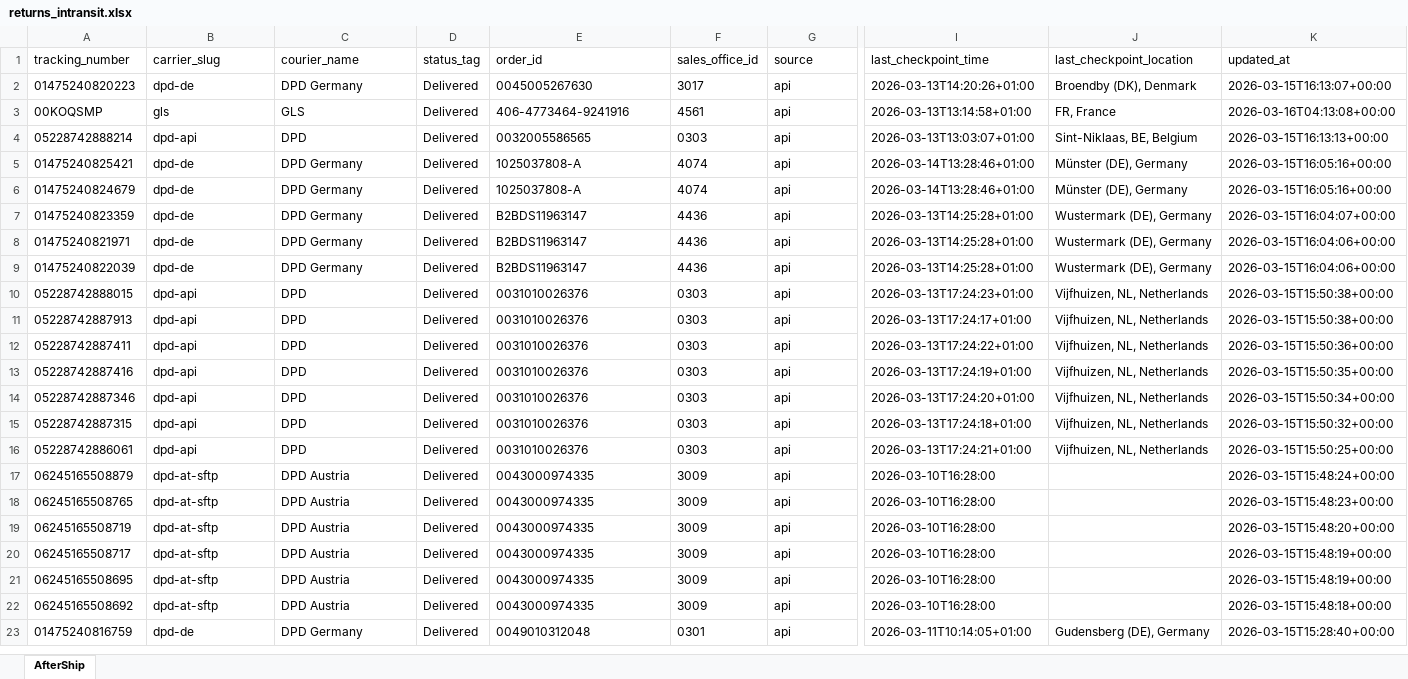
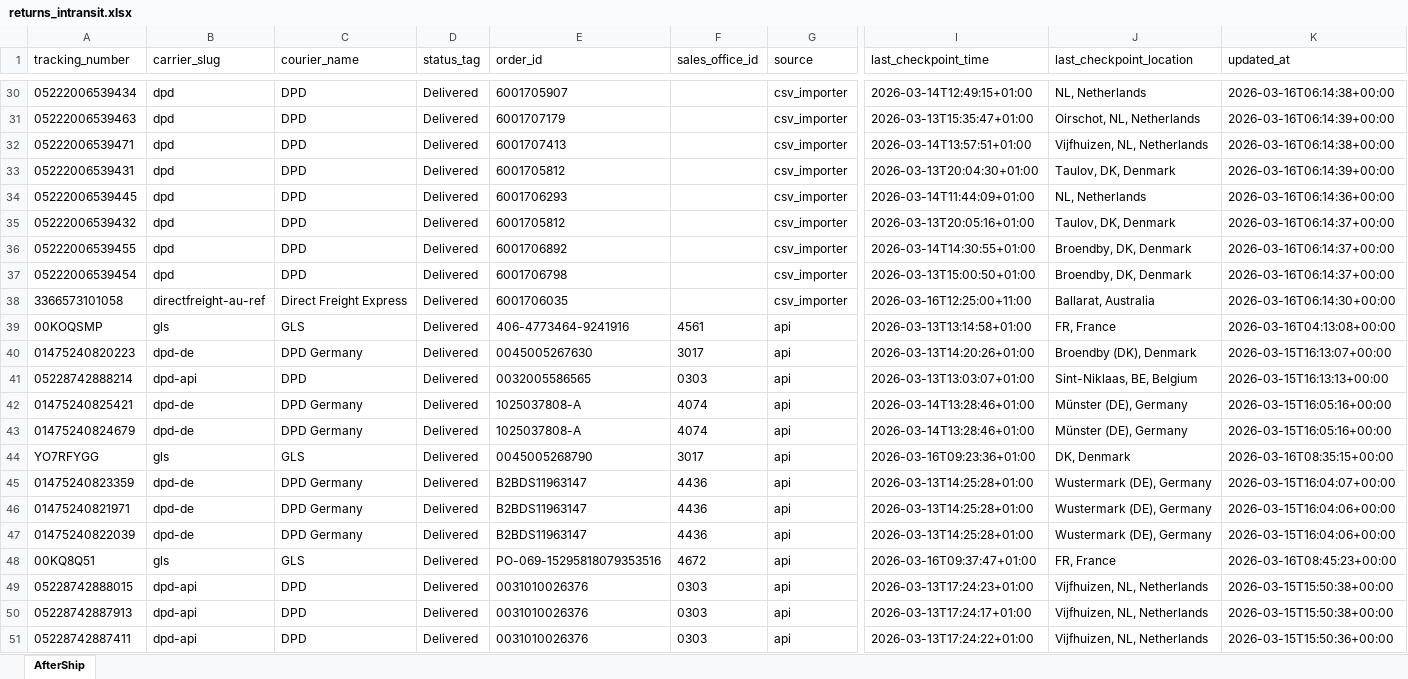
Before and after one commit to Gleamm89/Return-Shipments, an Excel workbook: docs/data/returns_intransit.xlsx, sheet AfterShip, drawn as a sheet; only a part is shown, gaps mark what is left out; the shorter side is filled out with more unchanged rows; values as stored, in another font and other column widths than the file's, no borders; rows hold the shown columns only; the diff covers the shown part only; the diff names each change by its address in the sheet, - before the commit and + after, or states it on an @@ line.

```diff
--- a/docs/data/returns_intransit.xlsx (sheet AfterShip)
+++ b/docs/data/returns_intransit.xlsx (sheet AfterShip)
+row 30: 05222006539434 | dpd | DPD | Delivered | 6001705907 |  | csv_importer | 2026-03-14T12:49:15+01:00 | NL, Netherlands | 2026-03-16T06:14:38+00:00
+row 31: 05222006539463 | dpd | DPD | Delivered | 6001707179 |  | csv_importer | 2026-03-13T15:35:47+01:00 | Oirschot, NL, Netherlands | 2026-03-16T06:14:39+00:00
+row 32: 05222006539471 | dpd | DPD | Delivered | 6001707413 |  | csv_importer | 2026-03-14T13:57:51+01:00 | Vijfhuizen, NL, Netherlands | 2026-03-16T06:14:38+00:00
+row 33: 05222006539431 | dpd | DPD | Delivered | 6001705812 |  | csv_importer | 2026-03-13T20:04:30+01:00 | Taulov, DK, Denmark | 2026-03-16T06:14:39+00:00
+row 34: 05222006539445 | dpd | DPD | Delivered | 6001706293 |  | csv_importer | 2026-03-14T11:44:09+01:00 | NL, Netherlands | 2026-03-16T06:14:36+00:00
+row 35: 05222006539432 | dpd | DPD | Delivered | 6001705812 |  | csv_importer | 2026-03-13T20:05:16+01:00 | Taulov, DK, Denmark | 2026-03-16T06:14:37+00:00
+row 36: 05222006539455 | dpd | DPD | Delivered | 6001706892 |  | csv_importer | 2026-03-14T14:30:55+01:00 | Broendby, DK, Denmark | 2026-03-16T06:14:37+00:00
+row 37: 05222006539454 | dpd | DPD | Delivered | 6001706798 |  | csv_importer | 2026-03-13T15:00:50+01:00 | Broendby, DK, Denmark | 2026-03-16T06:14:37+00:00
+row 38: 3366573101058 | directfreight-au-ref | Direct Freight Express | Delivered | 6001706035 |  | csv_importer | 2026-03-16T12:25:00+11:00 | Ballarat, Australia | 2026-03-16T06:14:30+00:00
@@ row 3 moved to row 39: 00KOQSMP @@
+row 44: YO7RFYGG | gls | GLS | Delivered | 0045005268790 | 3017 | api | 2026-03-16T09:23:36+01:00 | DK, Denmark | 2026-03-16T08:35:15+00:00
+row 48: 00KQ8Q51 | gls | GLS | Delivered | PO-069-15295818079353516 | 4672 | api | 2026-03-16T09:37:47+01:00 | FR, France | 2026-03-16T08:45:23+00:00
```
Also changed, not shown: 30 added rows, 41 removed rows and 25 moved rows elsewhere in this sheet, 2 other files.
